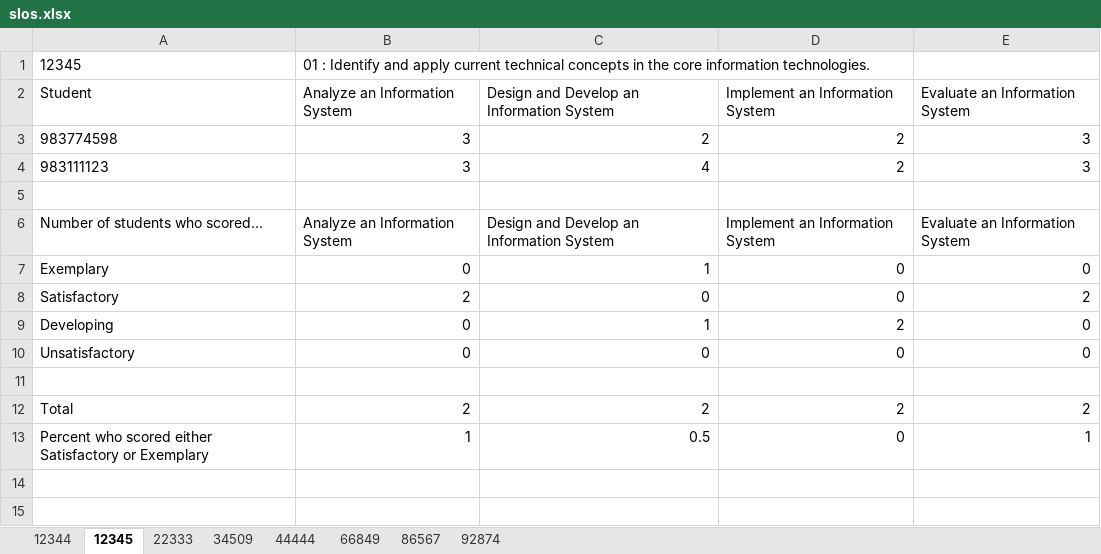
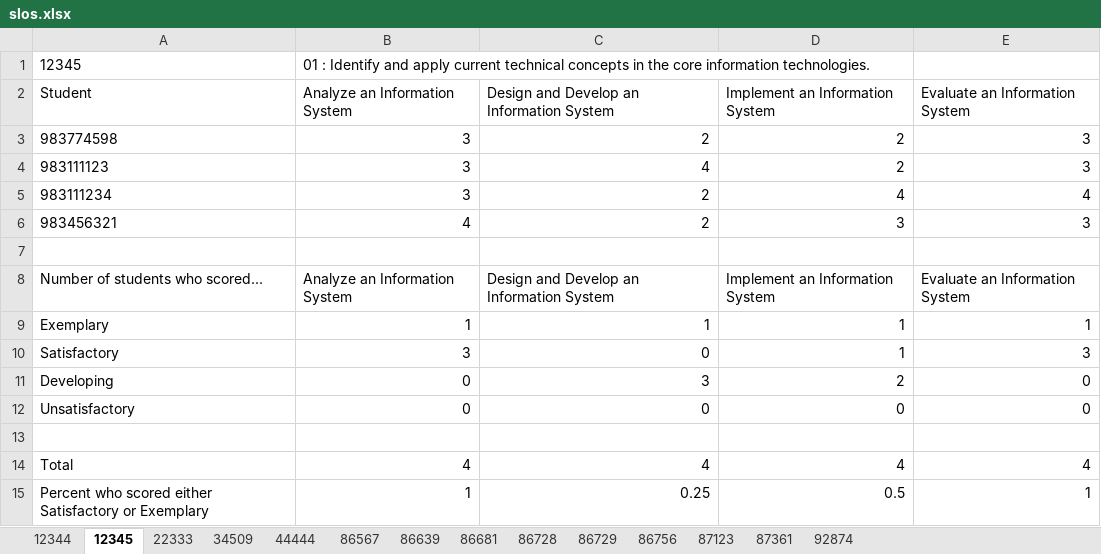
Before and after one commit to omegadeep10/slo-rest-api, an Excel workbook: static/slos.xlsx, sheet 12345, drawn as a sheet; values as stored, in another font and other column widths than the file's, no borders; addresses are those after the commit; the diff names each change by its address in the sheet, - before the commit and + after, or states it on an @@ line.

```diff
--- a/static/slos.xlsx (sheet 12345)
+++ b/static/slos.xlsx (sheet 12345)
-sheet tab: 66849
+sheet tab: 86639
+sheet tab: 86681
+sheet tab: 86728
+sheet tab: 86729
+sheet tab: 86756
+sheet tab: 87123
+sheet tab: 87361
+row 5: 983111234 | 3 | 2 | 4 | 4
+row 6: 983456321 | 4 | 2 | 3 | 3
-B9 (Analyze an Information System): 0
+B9 (Analyze an Information System): 1
-D9:D10 (Implement an Information System): 0
+D9:D10 (Implement an Information System): 1
-E9 (Evaluate an Information System): 0
+E9 (Evaluate an Information System): 1
-B10 (Analyze an Information System): 2
+B10 (Analyze an Information System): 3
-E10 (Evaluate an Information System): 2
+E10 (Evaluate an Information System): 3
-C11: 1
+C11: 3
-B14 (Analyze an Information System): 2
+B14 (Analyze an Information System): 4
-C14: 2
+C14: 4
-D14 (Implement an Information System): 2
+D14 (Implement an Information System): 4
-E14 (Evaluate an Information System): 2
+E14 (Evaluate an Information System): 4
-C15: 0.5
+C15: 0.25
-D15 (Implement an Information System): 0
+D15 (Implement an Information System): 0.5
```
Also changed, not shown: sheet 22333, sheet 92874, sheet 86567, 1 other file.
